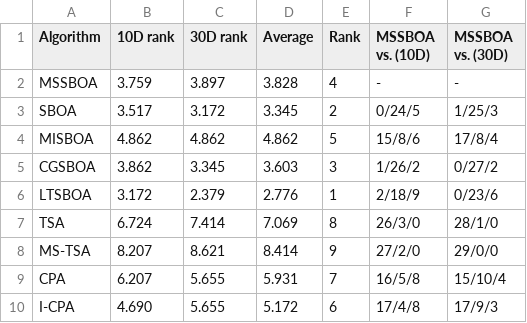
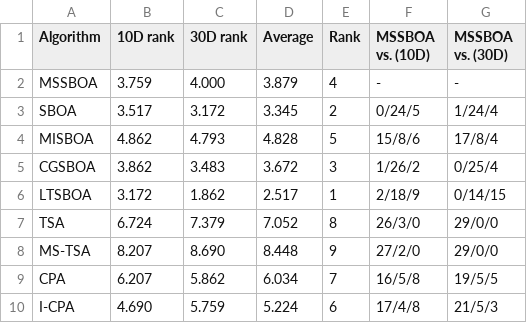
Before and after one commit to caixinyu2017-star/xixi, a CSV file: work/mssboa-design/results/T_variants.csv, drawn as a sheet.

```diff
--- a/work/mssboa-design/results/T_variants.csv
+++ b/work/mssboa-design/results/T_variants.csv
@@ -1,10 +1,10 @@
 Algorithm,10D rank,30D rank,Average,Rank,MSSBOA vs. (10D),MSSBOA vs. (30D)
-MSSBOA,3.759,3.897,3.828,4,-,-
-SBOA,3.517,3.172,3.345,2,0/24/5,1/25/3
-MISBOA,4.862,4.862,4.862,5,15/8/6,17/8/4
-CGSBOA,3.862,3.345,3.603,3,1/26/2,0/27/2
-LTSBOA,3.172,2.379,2.776,1,2/18/9,0/23/6
-TSA,6.724,7.414,7.069,8,26/3/0,28/1/0
-MS-TSA,8.207,8.621,8.414,9,27/2/0,29/0/0
-CPA,6.207,5.655,5.931,7,16/5/8,15/10/4
-I-CPA,4.690,5.655,5.172,6,17/4/8,17/9/3
+MSSBOA,3.759,4.000,3.879,4,-,-
+SBOA,3.517,3.172,3.345,2,0/24/5,1/24/4
+MISBOA,4.862,4.793,4.828,5,15/8/6,17/8/4
+CGSBOA,3.862,3.483,3.672,3,1/26/2,0/25/4
+LTSBOA,3.172,1.862,2.517,1,2/18/9,0/14/15
+TSA,6.724,7.379,7.052,8,26/3/0,29/0/0
+MS-TSA,8.207,8.690,8.448,9,27/2/0,29/0/0
+CPA,6.207,5.862,6.034,7,16/5/8,19/5/5
+I-CPA,4.690,5.759,5.224,6,17/4/8,21/5/3
```
Also changed, not shown: 3 other files.
